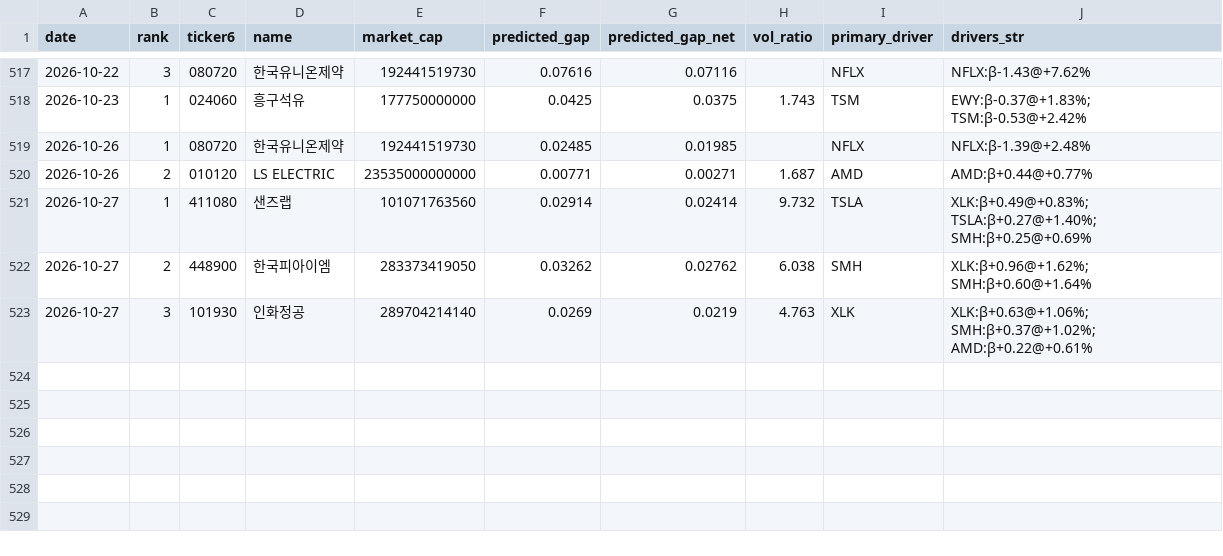
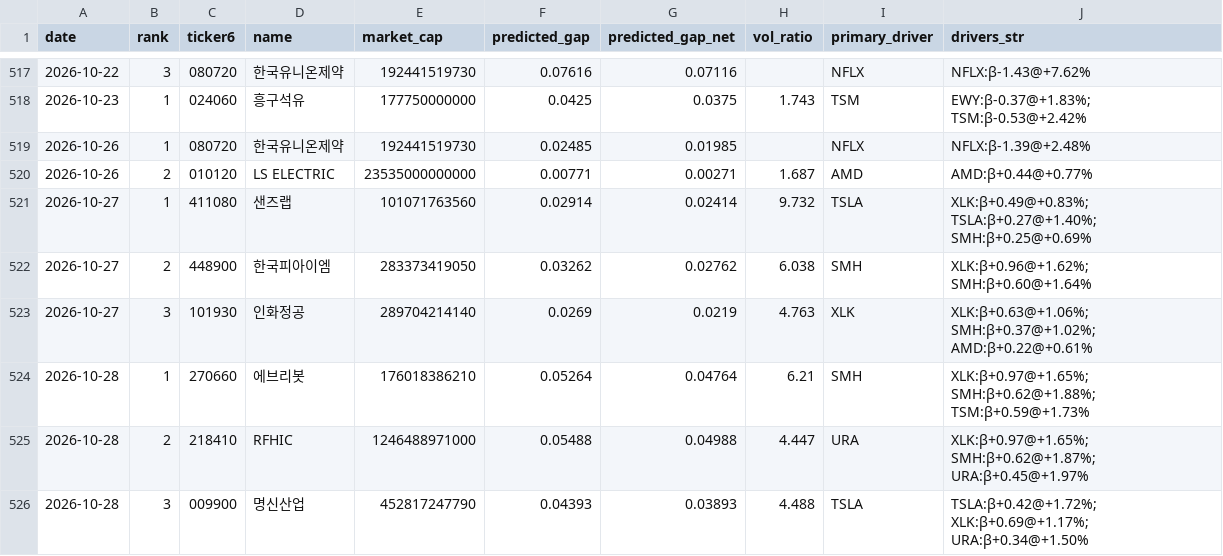
Before and after one commit to melingo-o/danta-screener, a CSV file: data/journal/picks.csv, drawn as a sheet; only a part is shown, gaps mark what is left out.

```diff
--- a/data/journal/picks.csv
+++ b/data/journal/picks.csv
@@ -523 +523,4 @@
 2026-10-27,3,101930,인화정공,289704214140,0.0269,0.0219,4.763,XLK,XLK:β+0.63@+1.06%; SMH:β+0.37@+1.02%; AMD:β+0.22@+0.61%
+2026-10-28,1,270660,에브리봇,176018386210,0.05264,0.04764,6.21,SMH,XLK:β+0.97@+1.65%; SMH:β+0.62@+1.88%; TSM:β+0.59@+1.73%
+2026-10-28,2,218410,RFHIC,1246488971000,0.05488,0.04988,4.447,URA,XLK:β+0.97@+1.65%; SMH:β+0.62@+1.87%; URA:β+0.45@+1.97%
+2026-10-28,3,009900,명신산업,452817247790,0.04393,0.03893,4.488,TSLA,TSLA:β+0.42@+1.72%; XLK:β+0.69@+1.17%; URA:β+0.34@+1.50%
```
Also changed, not shown: data/daily_indicators.csv, data/picking_universe.csv, 1 other file.
